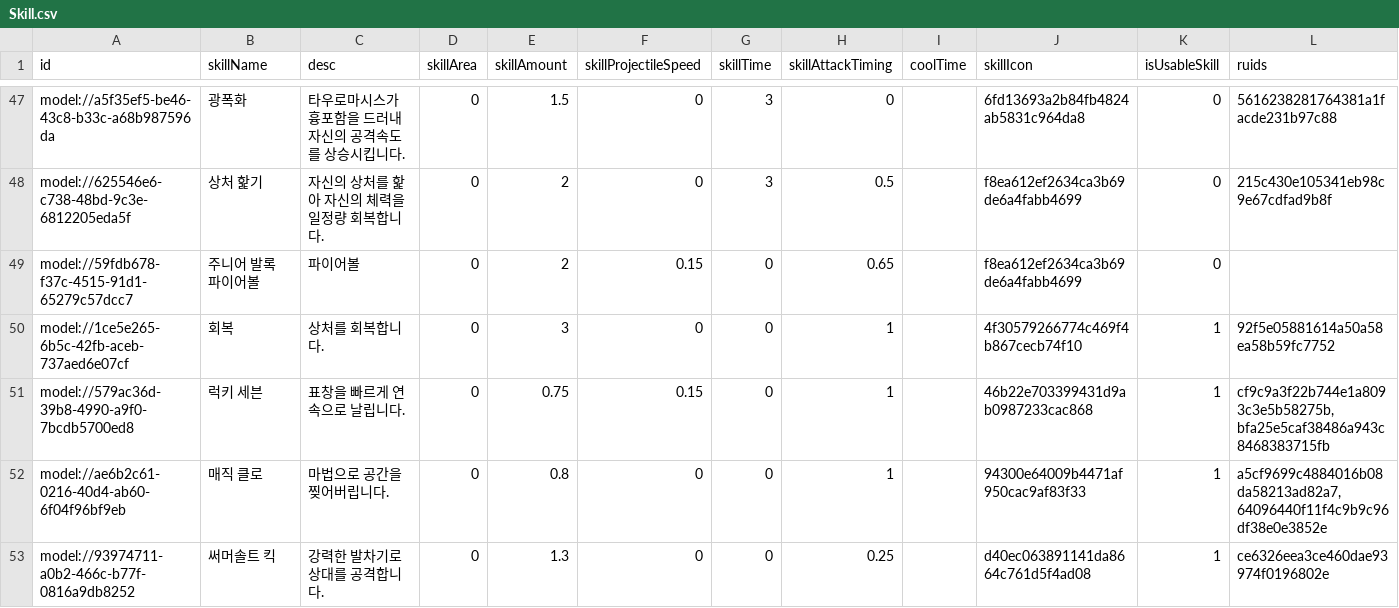
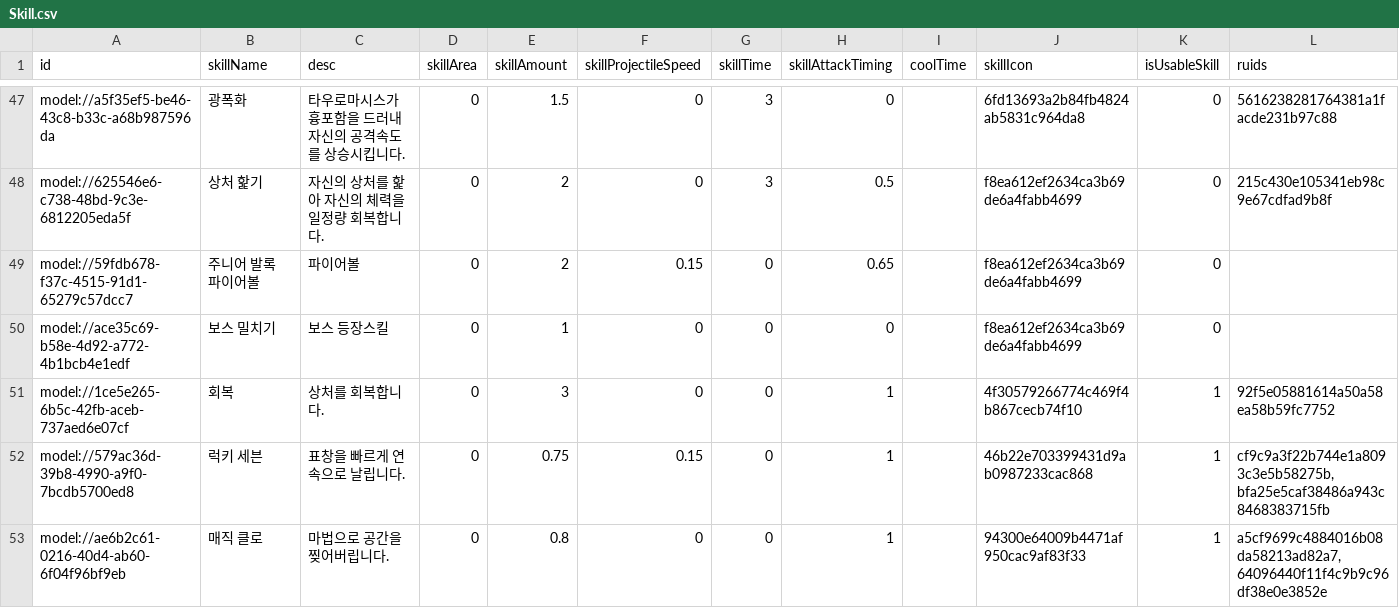
Before and after one commit to browniesss/MapleWorlds, a CSV file: RootDesk/MyDesk/DataSets/Skill.csv, drawn as a sheet; only a part is shown, gaps mark what is left out; the shorter side is filled out with more unchanged rows; the diff names each change by its address in the sheet, - before the commit and + after, or states it on an @@ line.

```diff
--- a/RootDesk/MyDesk/DataSets/Skill.csv
+++ b/RootDesk/MyDesk/DataSets/Skill.csv
+row 50: model://ace35c69-b58e-4d92-a772-4b1bcb4e1edf | 보스 밀치기 | 보스 등장스킬 | 0 | 1 | 0 | 0 | 0 |  | f8ea612ef2634ca3b69de6a4fabb4699 | 0
```
Also changed, not shown: RootDesk/MyDesk/DataSets/Unit.csv, 9 other files.
